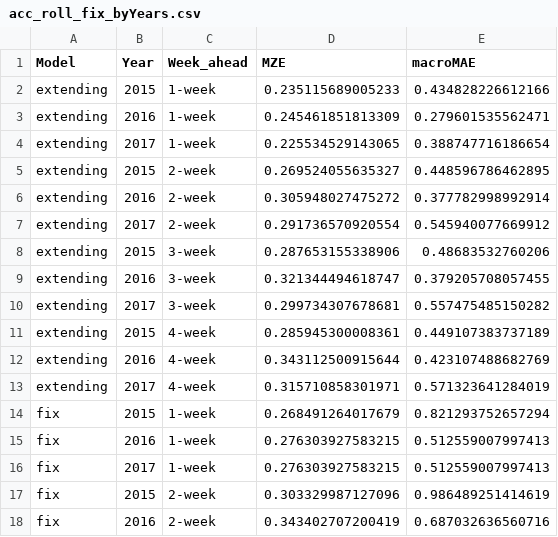
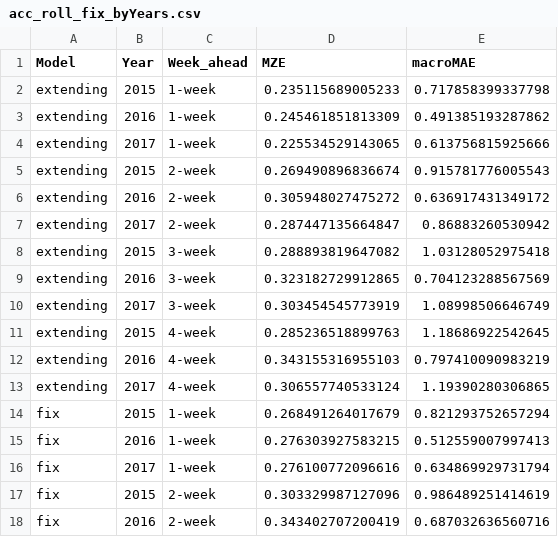
Before and after one commit to VVVVivi/iiag, a CSV file: forecasting_vivi/saved_objects/acc_roll_fix_byYears.csv, drawn as a sheet; only a part is shown.

```diff
--- a/forecasting_vivi/saved_objects/acc_roll_fix_byYears.csv
+++ b/forecasting_vivi/saved_objects/acc_roll_fix_byYears.csv
@@ -1,17 +1,17 @@
 "Model","Year","Week_ahead","MZE","macroMAE"
-"extending","2015","1-week",0.235115689005233,0.434828226612166
-"extending","2016","1-week",0.245461851813309,0.279601535562471
-"extending","2017","1-week",0.225534529143065,0.388747716186654
-"extending","2015","2-week",0.269524055635327,0.448596786462895
-"extending","2016","2-week",0.305948027475272,0.377782998992914
-"extending","2017","2-week",0.291736570920554,0.545940077669912
-"extending","2015","3-week",0.287653155338906,0.48683532760206
-"extending","2016","3-week",0.321344494618747,0.379205708057455
-"extending","2017","3-week",0.299734307678681,0.557475485150282
-"extending","2015","4-week",0.285945300008361,0.449107383737189
-"extending","2016","4-week",0.343112500915644,0.423107488682769
-"extending","2017","4-week",0.315710858301971,0.571323641284019
+"extending","2015","1-week",0.235115689005233,0.717858399337798
+"extending","2016","1-week",0.245461851813309,0.491385193287862
+"extending","2017","1-week",0.225534529143065,0.613756815925666
+"extending","2015","2-week",0.269490896836674,0.915781776005543
+"extending","2016","2-week",0.305948027475272,0.636917431349172
+"extending","2017","2-week",0.287447135664847,0.86883260530942
+"extending","2015","3-week",0.288893819647082,1.03128052975418
+"extending","2016","3-week",0.323182729912865,0.704123288567569
+"extending","2017","3-week",0.303454545773919,1.08998506646749
+"extending","2015","4-week",0.285236518899763,1.18686922542645
+"extending","2016","4-week",0.343155316955103,0.797410090983219
+"extending","2017","4-week",0.306557740533124,1.19390280306865
 "fix","2015","1-week",0.268491264017679,0.821293752657294
 "fix","2016","1-week",0.276303927583215,0.512559007997413
-"fix","2017","1-week",0.276303927583215,0.512559007997413
+"fix","2017","1-week",0.276100772096616,0.634869929731794
 "fix","2015","2-week",0.303329987127096,0.986489251414619
```
Also changed, not shown: forecasting_vivi/saved_objects/indi_acc_roll_fix.csv, forecasting_vivi/saved_objects/indi_acc_roll_fix_by_countryWeek.csv, 33 other files.
